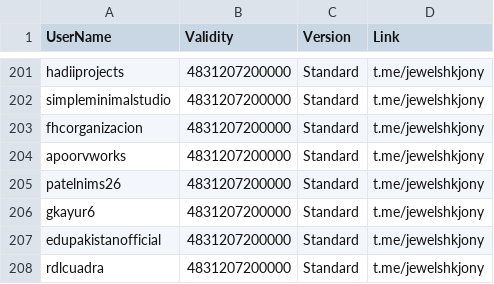
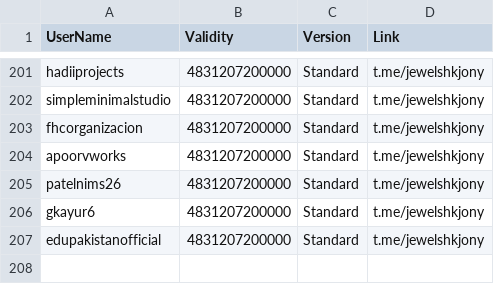
Before and after one commit to jewelshkjony/PublicFolder, a CSV file: AdmobAds.csv, drawn as a sheet; only a part is shown, gaps mark what is left out; the diff names each change by its address in the sheet, - before the commit and + after, or states it on an @@ line.

Commit message:
Removed rdlcuadra from AdmobAds
License changed to GoogleDrive.

```diff
--- a/AdmobAds.csv
+++ b/AdmobAds.csv
-row 208: rdlcuadra | 4831207200000 | Standard | t.me/jewelshkjony
```
